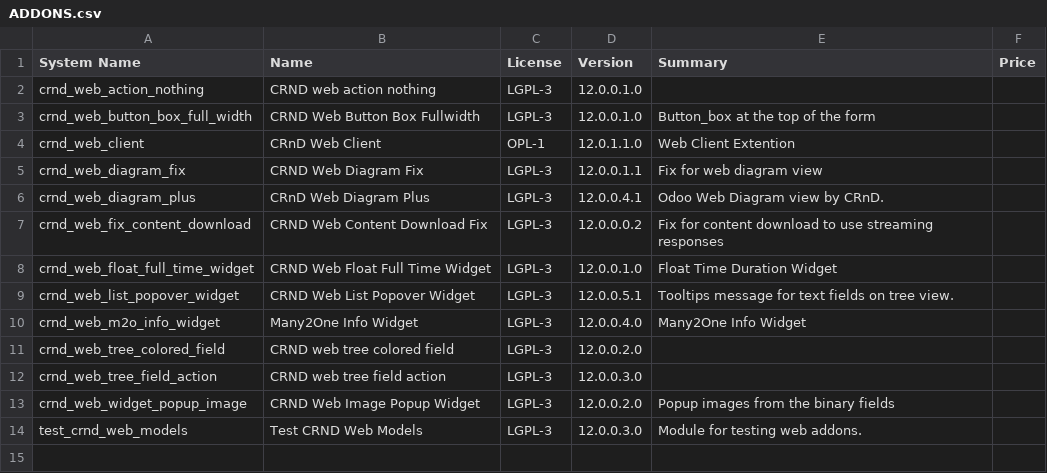
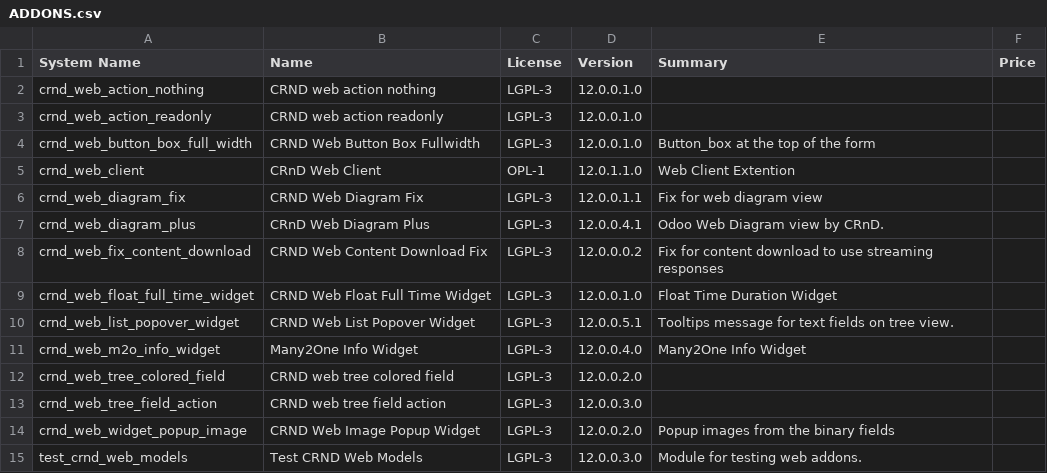
Before and after one commit to crnd-inc/crnd-web, a CSV file: ADDONS.csv, drawn as a sheet; the diff names each change by its address in the sheet, - before the commit and + after, or states it on an @@ line.

```diff
--- a/ADDONS.csv
+++ b/ADDONS.csv
+row 3: crnd_web_action_readonly | CRND web action readonly | LGPL-3 | 12.0.0.1.0
```
Also changed, not shown: 12 other files.
